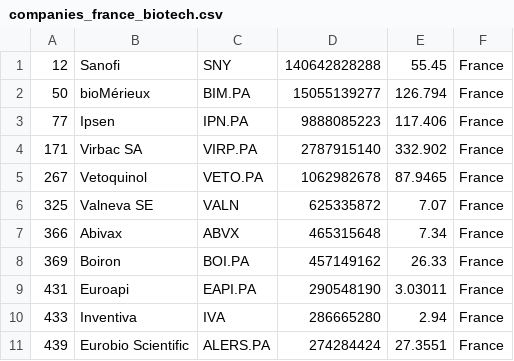
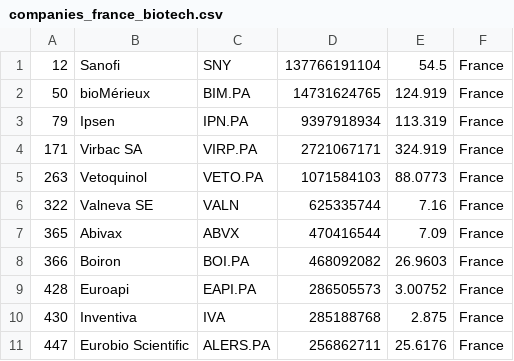
Before and after one commit to jkou02/merida-june-6-2024, a CSV file: companies_france_biotech.csv, drawn as a sheet; only a part is shown; the diff covers the shown part only.

```diff
--- a/companies_france_biotech.csv
+++ b/companies_france_biotech.csv
@@ -1,11 +1,11 @@
-"12","Sanofi","SNY","140642828288","55.45","France"
-"50","bioMérieux","BIM.PA","15055139277","126.794","France"
-"77","Ipsen","IPN.PA","9888085223","117.406","France"
-"171","Virbac SA","VIRP.PA","2787915140","332.902","France"
-"267","Vetoquinol","VETO.PA","1062982678","87.9465","France"
-"325","Valneva SE","VALN","625335872","7.07","France"
-"366","Abivax","ABVX","465315648","7.34","France"
-"369","Boiron","BOI.PA","457149162","26.33","France"
-"431","Euroapi","EAPI.PA","290548190","3.03011","France"
-"433","Inventiva","IVA","286665280","2.94","France"
-"439","Eurobio Scientific","ALERS.PA","274284424","27.3551","France"
+"12","Sanofi","SNY","137766191104","54.5","France"
+"50","bioMérieux","BIM.PA","14731624765","124.919","France"
+"79","Ipsen","IPN.PA","9397918934","113.319","France"
+"171","Virbac SA","VIRP.PA","2721067171","324.919","France"
+"263","Vetoquinol","VETO.PA","1071584103","88.0773","France"
+"322","Valneva SE","VALN","625335744","7.16","France"
+"365","Abivax","ABVX","470416544","7.09","France"
+"366","Boiron","BOI.PA","468092082","26.9603","France"
+"428","Euroapi","EAPI.PA","286505573","3.00752","France"
+"430","Inventiva","IVA","285188768","2.875","France"
+"447","Eurobio Scientific","ALERS.PA","256862711","25.6176","France"
```
Also changed, not shown: 35 edited cells elsewhere in this file, companies-Biotech.csv, companies_germany_biotech.csv, 1 other file.
